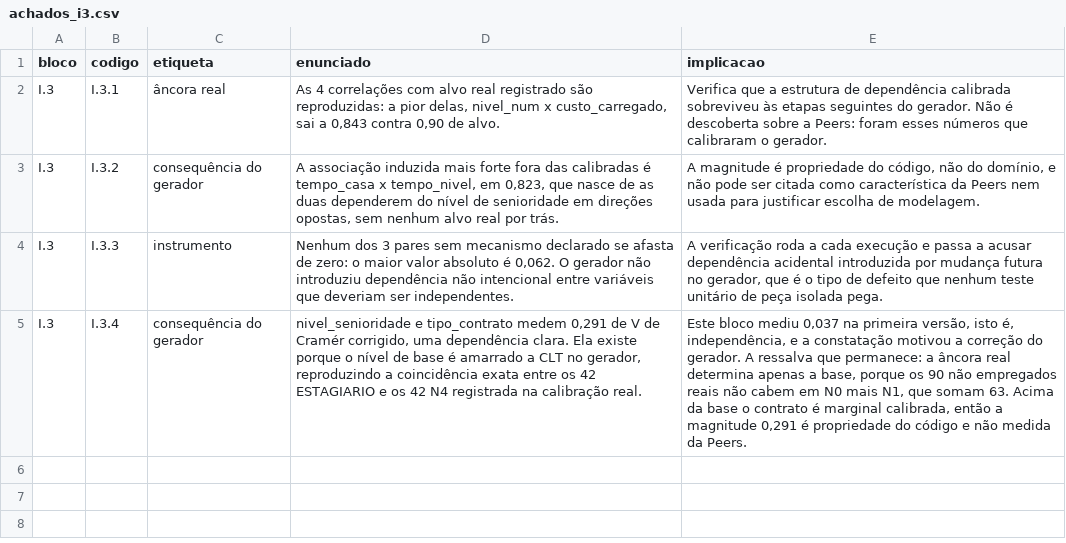
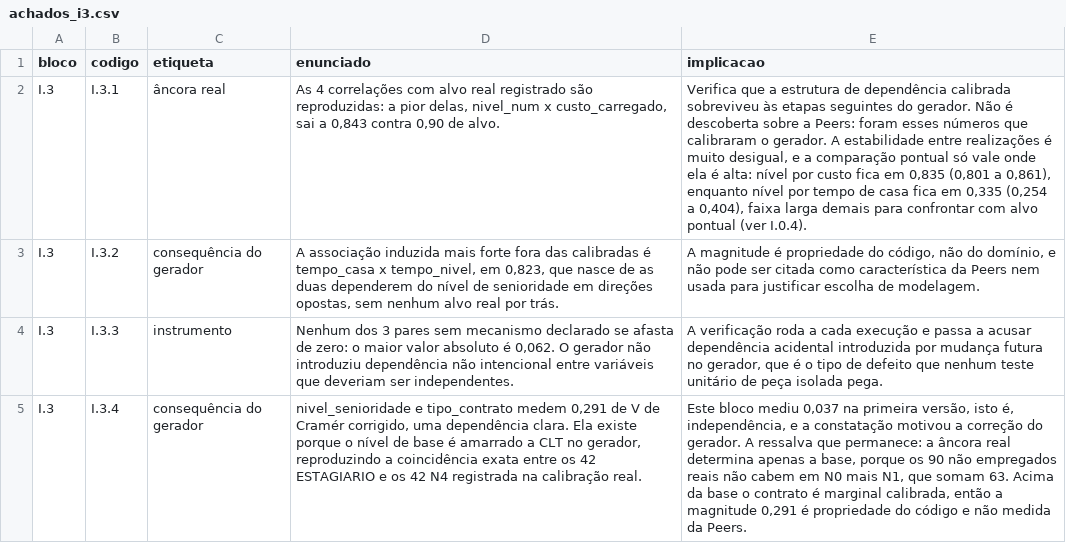
Before and after one commit to rafamesqm/allocation-framework, a CSV file: outputs/tables/achados_i3.csv, drawn as a sheet; the diff names each change by its address in the sheet, - before the commit and + after, or states it on an @@ line.

Commit message:
feat: adiciona o bloco I.0, preambulo metodologico e estabilidade de Monte Carlo
Fecha a fragilidade central apontada na conferencia geral: o conjunto
versionado e uma realizacao, e nenhum dos achados da Parte I carregava erro
de Monte Carlo. Todo numero era reportado como propriedade do modelo quando
era propriedade de um sorteio.

O bloco repete a geracao completa sobre 100 realizacoes e reporta mediana e
intervalo de 90% para cada grandeza que sustenta um achado, com o mapa de
qual grandeza sustenta qual achado. E tambem o lugar onde o status
epistemico dos achados passa a ser declarado no proprio capitulo, e nao so
nos documentos de planejamento nao versionados.

Distincao registrada de forma explicita, porque confundi-la seria grave: o
intervalo mede variabilidade do gerador, nao incerteza sobre a Peers. A
incerteza sobre o dado real vem das ressalvas de cobertura de join, nao
daqui.

Tres resultados mudam o que a Parte I podia afirmar.

A fracao de consultores sem nenhuma skill fica em 51,6% (46,7% a 56,9%). O
intervalo cruza a metade, entao a afirmacao de que e *mais* da metade,
escrita a partir de uma realizacao so, inverte de sinal dentro do intervalo.
O achado I.1.3 passa a reportar a faixa. A conclusao de fundo sobrevive: o
componente de conteudo opera sobre aproximadamente metade da populacao.

A correlacao nivel por tempo de casa tem amplitude relativa de 45%, faixa
larga demais para confronto pontual contra o alvo real. Numa amostra de 285
pessoas, correlacao em torno de 0,34 tem erro padrao de cerca de 0,05. A
diferenca relativa reportada na validacao de utilidade e metrica enganosa
nessa escala.

A fracao de cold start do consultor e invariante entre realizacoes, e isso
nao e robustez: e parametro imposto ao gerador. Reporta-la como achado
devolve a entrada em forma de resultado, e o bloco II.3 precisa trata-la
assim.

Resultado lateral que vale registrar: a mediana da cobertura de skills sai
em 0,4842 contra alvo real de 0,484. O gerador e nao viesado nessa grandeza,
e a realizacao unica que o capitulo usava (0,470) era so um sorteio.

Os blocos I.1, I.2 e I.3 passam a receber a tabela de estabilidade e a citar
intervalo nos achados que dependem de grandeza fragil.

```diff
--- a/outputs/tables/achados_i3.csv
+++ b/outputs/tables/achados_i3.csv
-E2 (implicacao): …o gerador.
+E2 (implicacao): …o gerador. A estabilidade entre realizações é muito desigual, e a comparação pontual só vale onde ela é alta: nível por custo fica em 0,835 (0,801 a 0,861), enquanto nível por tempo de casa fica em 0,335 (0,254 a 0,404), faixa larga demais para confrontar com alvo pontual (ver I.0.4).
```
Also changed, not shown: outputs/tables/achados_i1.csv, outputs/tables/achados_i2.csv, 13 other files.
